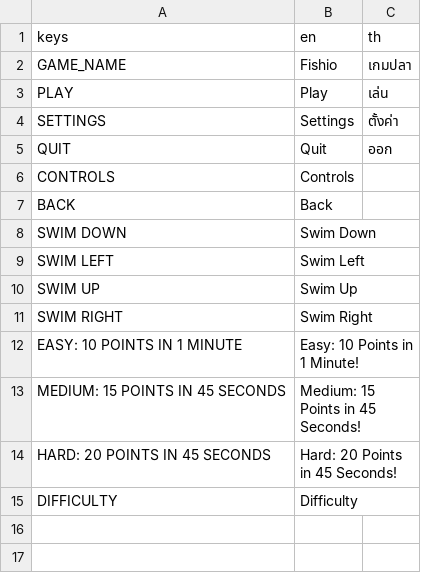
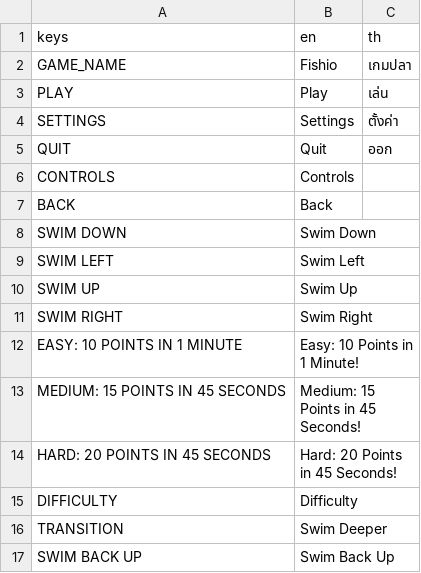
Before and after one commit to Rwaltzwills/Fishio, a CSV file: translations.csv, drawn as a sheet; the diff names each change by its address in the sheet, - before the commit and + after, or states it on an @@ line.

```diff
--- a/translations.csv
+++ b/translations.csv
+row 16: TRANSITION | Swim Deeper
+row 17: SWIM BACK UP | Swim Back Up
```
Also changed, not shown: 5 other files.
